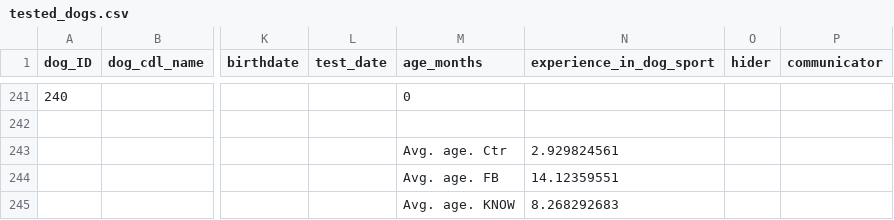
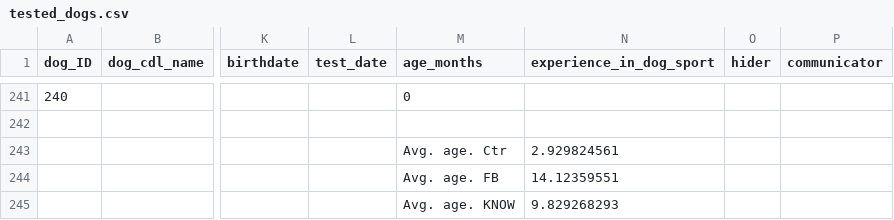
Before and after one commit to lonardol/auditory_false_belief_dogs, a CSV file: data/tested_dogs.csv, drawn as a sheet; only a part is shown, gaps mark what is left out; the diff covers the shown part only; the diff names each change by its address in the sheet, - before the commit and + after, or states it on an @@ line.

```diff
--- a/data/tested_dogs.csv
+++ b/data/tested_dogs.csv
-N245 (experience_in_dog_sport): 8.268292683
+N245 (experience_in_dog_sport): 9.829268293
```
Also changed, not shown: 40 edited cells elsewhere in this file, 1 other file.
